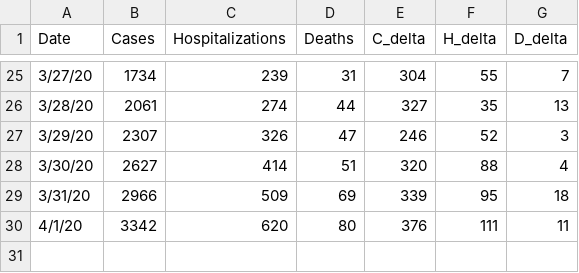
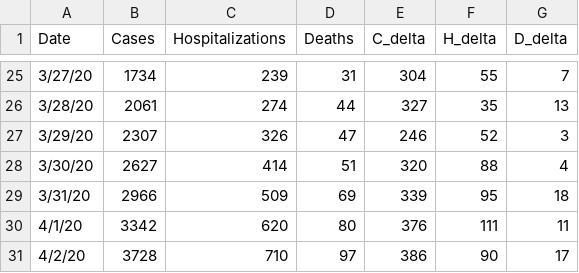
Before and after one commit to gruchalla/journal, a CSV file: data/colorado.csv, drawn as a sheet; only a part is shown, gaps mark what is left out; the diff names each change by its address in the sheet, - before the commit and + after, or states it on an @@ line.

```diff
--- a/data/colorado.csv
+++ b/data/colorado.csv
+row 31: 4/2/20 | 3728 | 710 | 97 | 386 | 90 | 17
```
Also changed, not shown: 3 other files.
